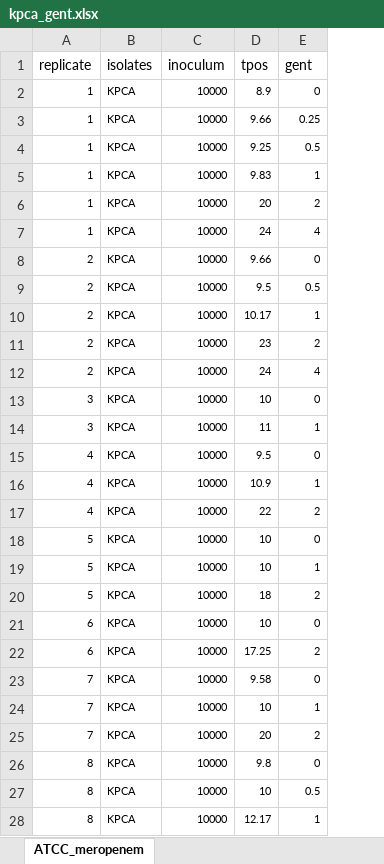
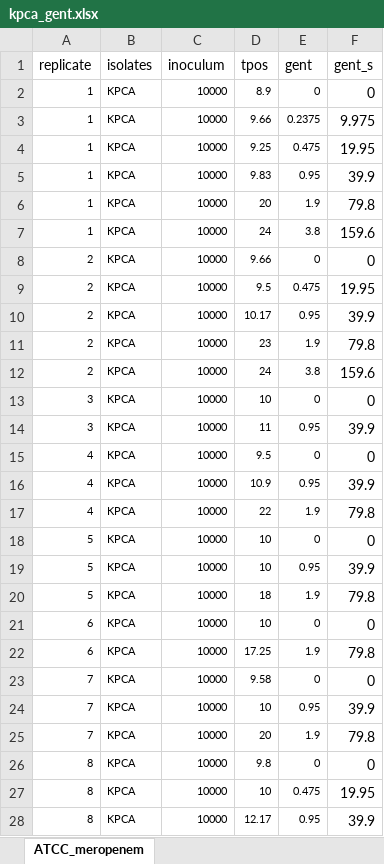
Before and after one commit to Russlewisbo/ACUTEWEBSITE, an Excel workbook: datasets_single/kpca_gent.xlsx, sheet ATCC_meropenem, drawn as a sheet; only a part is shown; values as stored, in another font and other column widths than the file's, no borders; the diff covers the shown part only; the diff names each change by its address in the sheet, - before the commit and + after, or states it on an @@ line.

```diff
--- a/datasets_single/kpca_gent.xlsx (sheet ATCC_meropenem)
+++ b/datasets_single/kpca_gent.xlsx (sheet ATCC_meropenem)
+column F (gent_s), rows 2-28: 0 | 9.975 | 19.95 | 39.9 | 79.8 | 159.6 | 0 | 19.95 | 39.9 | 79.8 | 159.6 | 0 | 39.9 | 0 | 39.9 | 79.8 | 0 | 39.9 | 79.8 | 0 | 79.8 | 0 | 39.9 | 79.8 | 0 | 19.95 | 39.9
-E3 (gent): 0.25
+E3 (gent): 0.2375
-E4 (gent): 0.5
+E4 (gent): 0.475
-E5 (gent): 1
+E5 (gent): 0.95
-E6 (gent): 2
+E6 (gent): 1.9
-E7 (gent): 4
+E7 (gent): 3.8
-E9 (gent): 0.5
+E9 (gent): 0.475
-E10 (gent): 1
+E10 (gent): 0.95
-E11 (gent): 2
+E11 (gent): 1.9
-E12 (gent): 4
+E12 (gent): 3.8
-E14 (gent): 1
+E14 (gent): 0.95
-E16 (gent): 1
+E16 (gent): 0.95
-E17 (gent): 2
+E17 (gent): 1.9
-E19 (gent): 1
+E19 (gent): 0.95
-E20 (gent): 2
+E20 (gent): 1.9
-E22 (gent): 2
+E22 (gent): 1.9
-E24 (gent): 1
+E24 (gent): 0.95
-E25 (gent): 2
+E25 (gent): 1.9
-E27 (gent): 0.5
+E27 (gent): 0.475
-E28 (gent): 1
+E28 (gent): 0.95
```
Also changed, not shown: 20 added rows and 7 edited cells elsewhere in this sheet, datasets_single/kpca_caz_avi_powder_4-1.xlsx, datasets_single/kpca_caz_avi_powder_fix4.xlsx, 12 other files.
